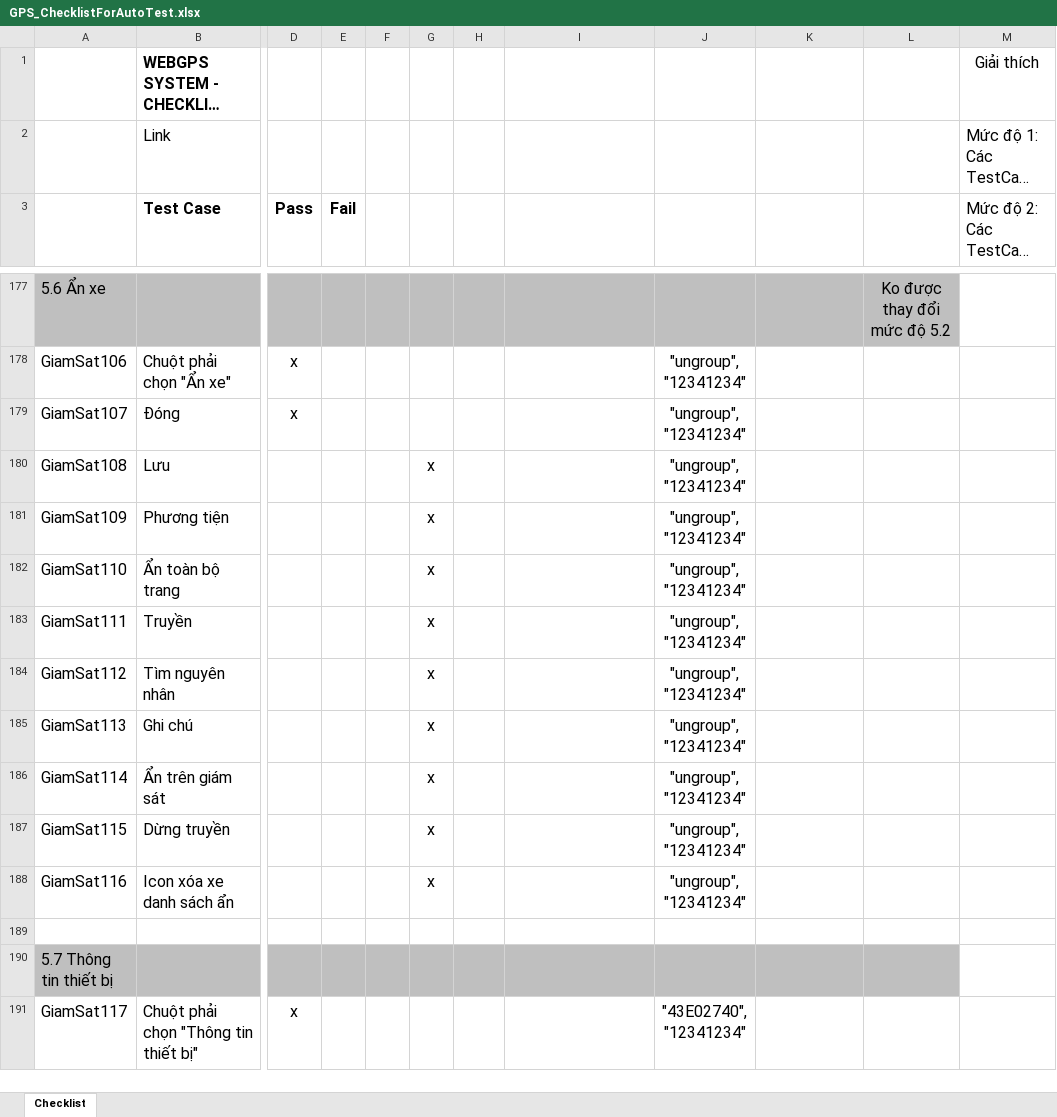
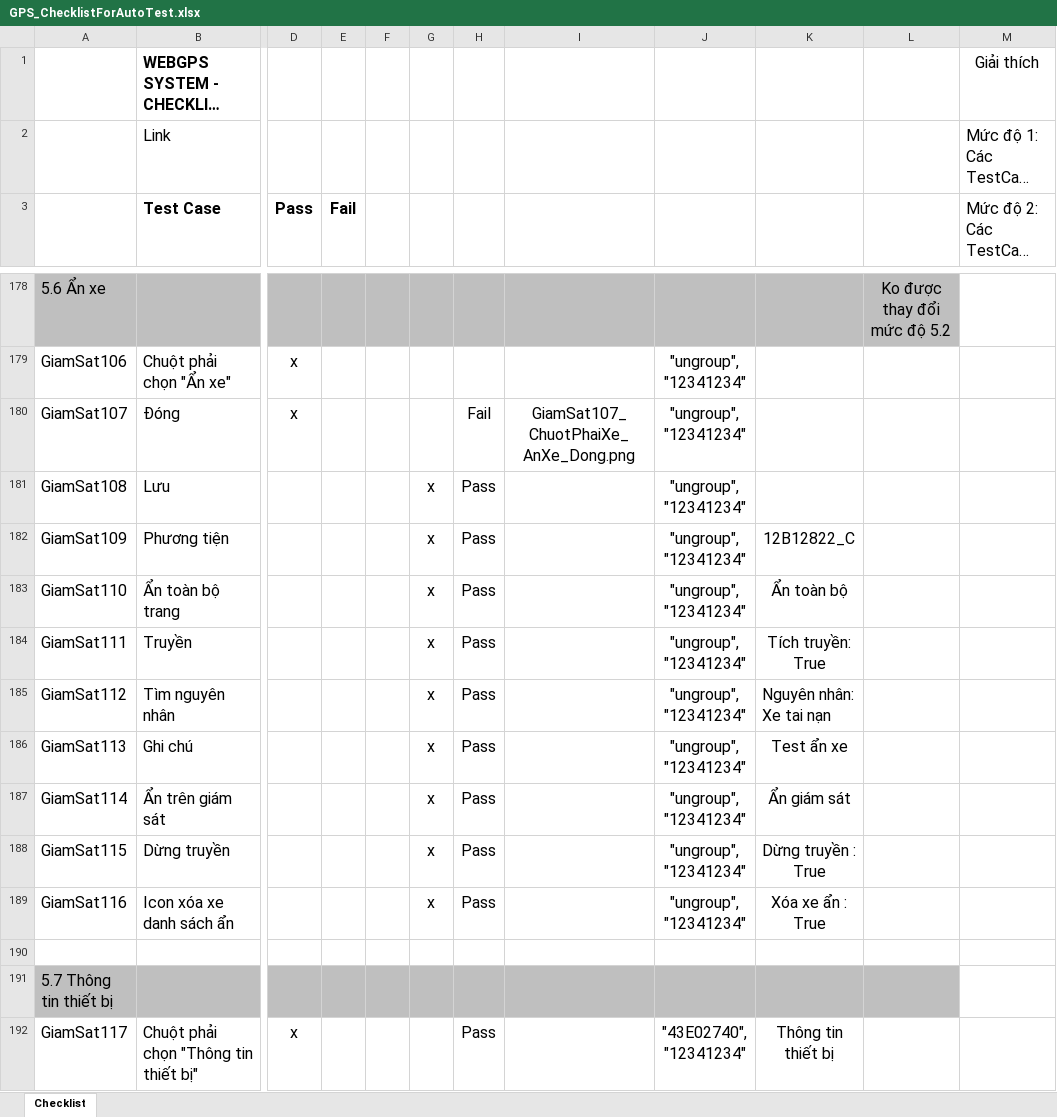
Before and after one commit to truongvck3313/ba_gpsv2, an Excel workbook: GPS_ChecklistForAutoTest.xlsx, sheet Checklist, drawn as a sheet; only a part is shown, gaps mark what is left out; long unchanged cells end in …; values as stored, in another font and other column widths than the file's, no borders; addresses are those after the commit; the diff covers the shown part only; the diff names each change by its address in the sheet, - before the commit and + after, or states it on an @@ line.

```diff
--- a/GPS_ChecklistForAutoTest.xlsx (sheet Checklist)
+++ b/GPS_ChecklistForAutoTest.xlsx (sheet Checklist)
-H180: (empty)
+H180: Fail
-I180: (empty)
+I180: GiamSat107_ChuotPhaiXe_AnXe_Dong.png
-H181:H189: (empty)
+H181:H189: Pass
-K182: (empty)
+K182: 12B12822_C
-K183: (empty)
+K183: Ẩn toàn bộ
-K184: (empty)
+K184: Tích truyền: True
-K185: (empty)
+K185: Nguyên nhân: Xe tai nạn
-K186: (empty)
+K186: Test ẩn xe
-K187: (empty)
+K187: Ẩn giám sát
-K188: (empty)
+K188: Dừng truyền : True
-K189: (empty)
+K189: Xóa xe ẩn : True
-H192: (empty)
+H192: Pass
-K192: (empty)
+K192: Thông tin thiết bị
```
Also changed, not shown: 8 added rows, 4 removed rows, 733 edited cells and cell formats elsewhere in this sheet, bangluudulieu_tamthoi.xlsx, 11 other files.
